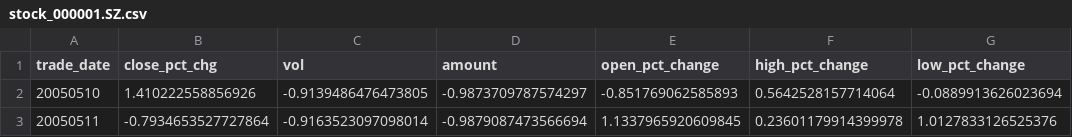
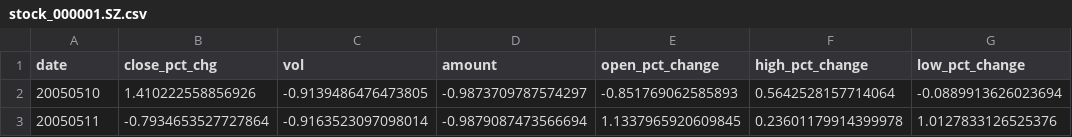
Before and after one commit to vincent05r/PatchTST_test, a CSV file: PatchTST_supervised/stock_data/stock_000001.SZ.csv, drawn as a sheet; only a part is shown; the diff names each change by its address in the sheet, - before the commit and + after, or states it on an @@ line.

```diff
--- a/PatchTST_supervised/stock_data/stock_000001.SZ.csv
+++ b/PatchTST_supervised/stock_data/stock_000001.SZ.csv
-A1: trade_date
+A1: date
```
Also changed, not shown: 21 other files.
